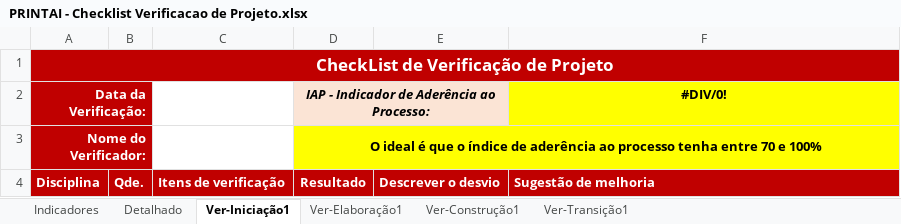
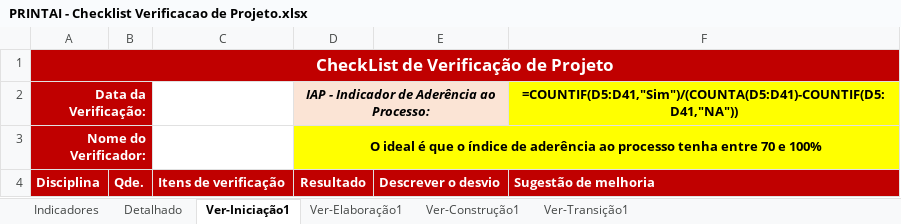
Before and after one commit to xablavskk/PRINTAI, an Excel workbook: 6.Gerenciamento de Projeto/PRINTAI - Checklist Verificacao de Projeto.xlsx, sheet Ver-Iniciação1, drawn as a sheet; only a part is shown; values as stored, in another font and other column widths than the file's, no borders; formulas without a stored value are shown as written; the diff names each change by its address in the sheet, - before the commit and + after, or states it on an @@ line.

```diff
--- a/6.Gerenciamento de Projeto/PRINTAI - Checklist Verificacao de Projeto.xlsx (sheet Ver-Iniciação1)
+++ b/6.Gerenciamento de Projeto/PRINTAI - Checklist Verificacao de Projeto.xlsx (sheet Ver-Iniciação1)
-F2: #DIV/0!
+F2: =COUNTIF(D5:D41,"Sim")/(COUNTA(D5:D41)-COUNTIF(D5:D41,"NA"))
```
Also changed, not shown: sheet Detalhado, sheet Ver-Construção1, sheet Indicadores, sheet Ver-Elaboração1, sheet Ver-Transição1, hidden cells, charts or pictures, 4.Teste/PRINTAI - Roteiro de Teste.xlsx, 6.Gerenciamento de Projeto/PRINTAI - Planejamento e Controle do Projeto.xlsx, 3 other files.
